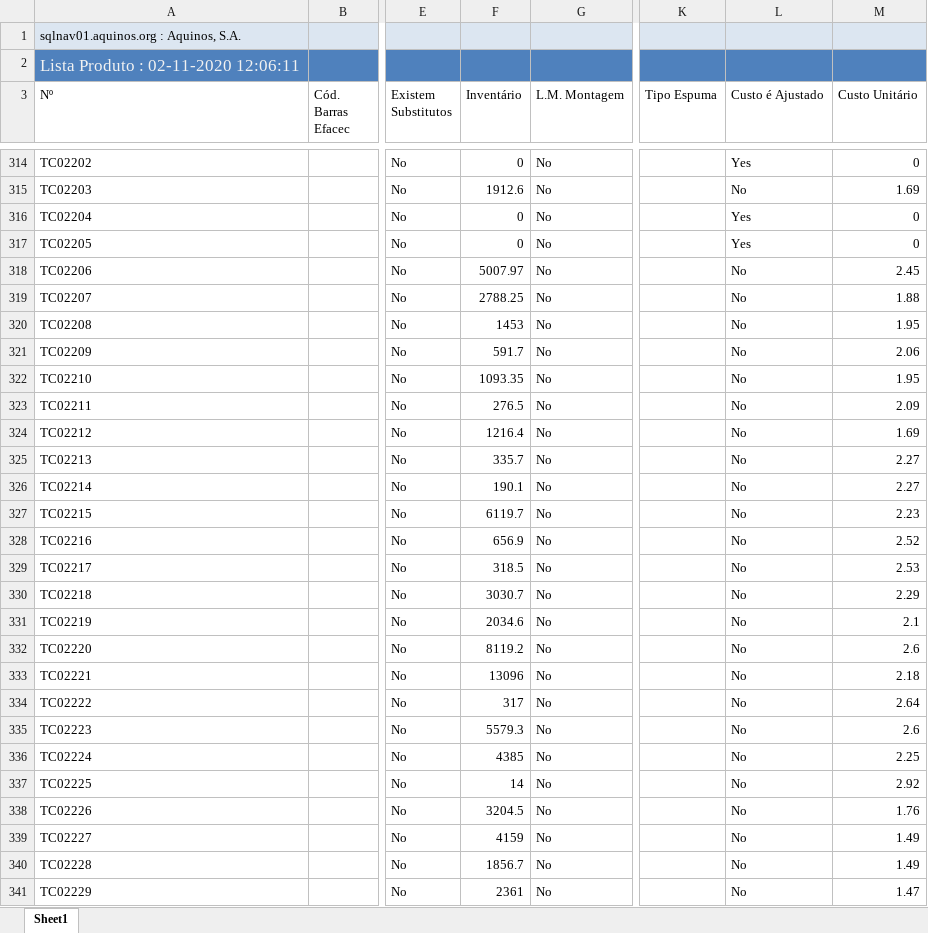
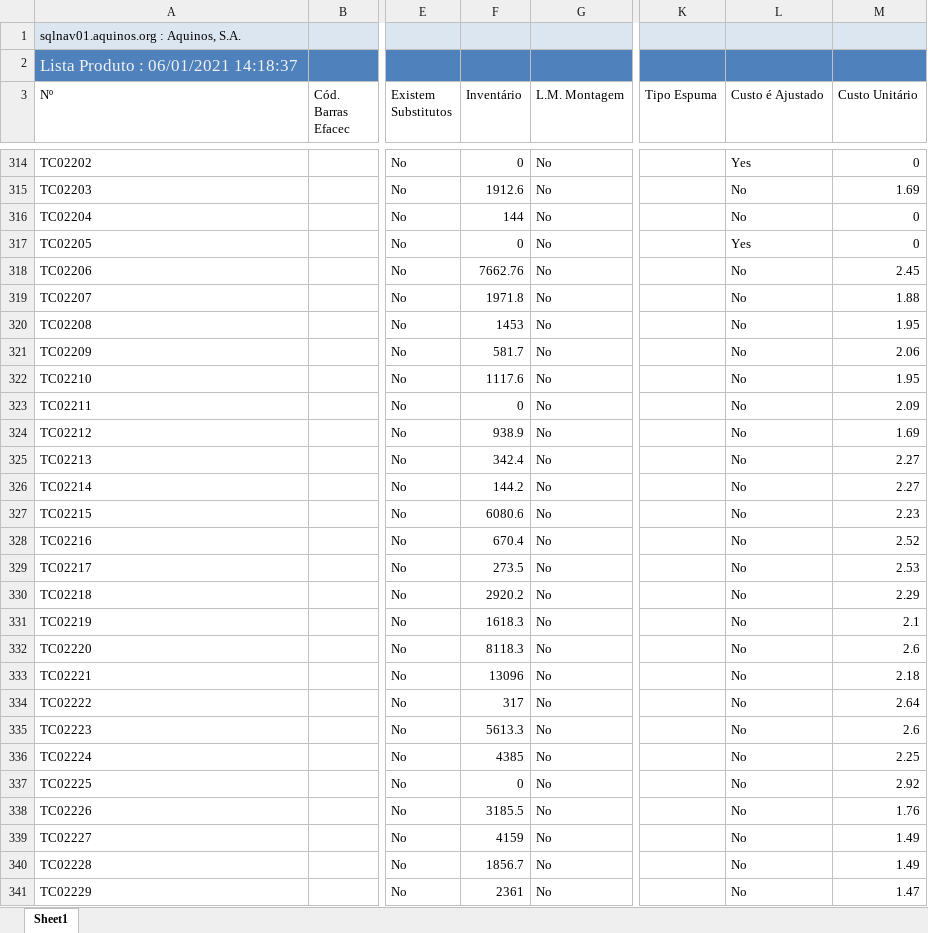
Before and after one commit to WirsoDev/rexBot, an Excel workbook: EXCEL LIBS/TC_02.xlsx, sheet Sheet1, drawn as a sheet; only a part is shown, gaps mark what is left out; values as stored, in another font and other column widths than the file's, no borders; table styles not drawn; the diff covers the shown part only; the diff names each change by its address in the sheet, - before the commit and + after, or states it on an @@ line.

```diff
--- a/EXCEL LIBS/TC_02.xlsx (sheet Sheet1)
+++ b/EXCEL LIBS/TC_02.xlsx (sheet Sheet1)
-A2 (Nº): Lista Produto : 02-11-2020 12:06:11
+A2 (Nº): Lista Produto : 06/01/2021 14:18:37
-F316 (Inventário): 0
+F316 (Inventário): 144
-L316 (Custo é Ajustado): Yes
+L316 (Custo é Ajustado): No
-F318 (Inventário): 5007.97
+F318 (Inventário): 7662.76
-F319 (Inventário): 2788.25
+F319 (Inventário): 1971.8
-F321 (Inventário): 591.7
+F321 (Inventário): 581.7
-F322 (Inventário): 1093.35
+F322 (Inventário): 1117.6
-F323 (Inventário): 276.5
+F323 (Inventário): 0
-F324 (Inventário): 1216.4
+F324 (Inventário): 938.9
-F325 (Inventário): 335.7
+F325 (Inventário): 342.4
-F326 (Inventário): 190.1
+F326 (Inventário): 144.2
-F327 (Inventário): 6119.7
+F327 (Inventário): 6080.6
-F328 (Inventário): 656.9
+F328 (Inventário): 670.4
-F329 (Inventário): 318.5
+F329 (Inventário): 273.5
-F330 (Inventário): 3030.7
+F330 (Inventário): 2920.2
-F331 (Inventário): 2034.6
+F331 (Inventário): 1618.3
-F332 (Inventário): 8119.2
+F332 (Inventário): 8118.3
-F335 (Inventário): 5579.3
+F335 (Inventário): 5613.3
-F337 (Inventário): 14
+F337 (Inventário): 0
-F338 (Inventário): 3204.5
+F338 (Inventário): 3185.5
```
Also changed, not shown: 12 added rows and 338 edited cells elsewhere in this sheet, EXCEL LIBS/MODELOS.xlsx, EXCEL LIBS/tc_oldlist.xlsx.
